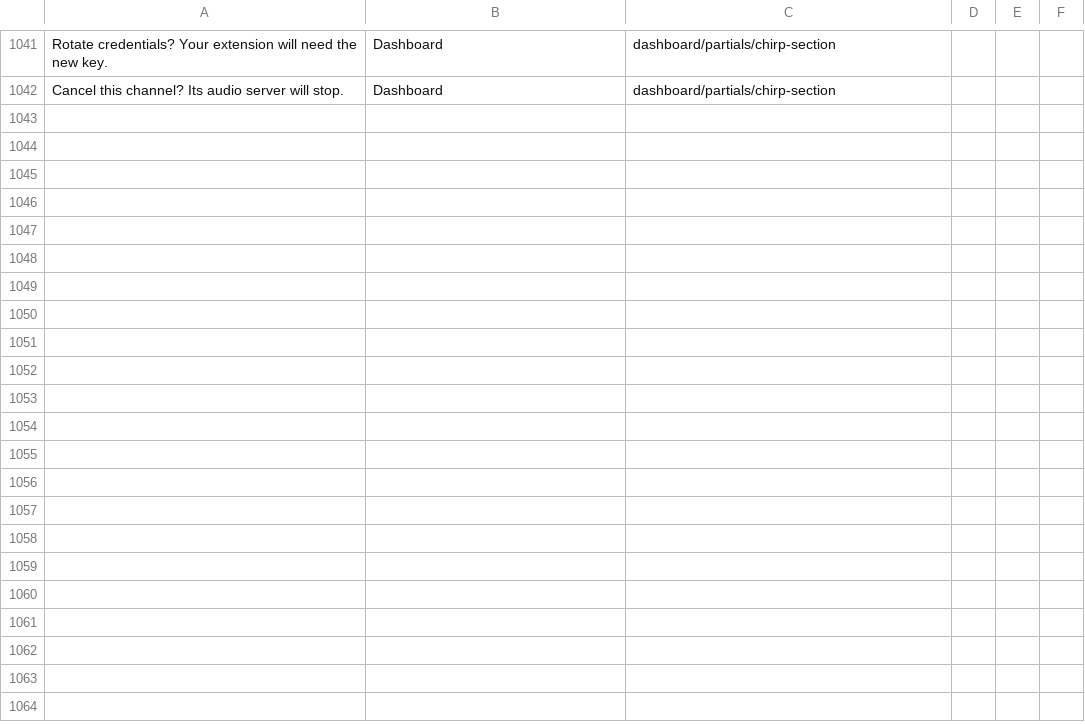
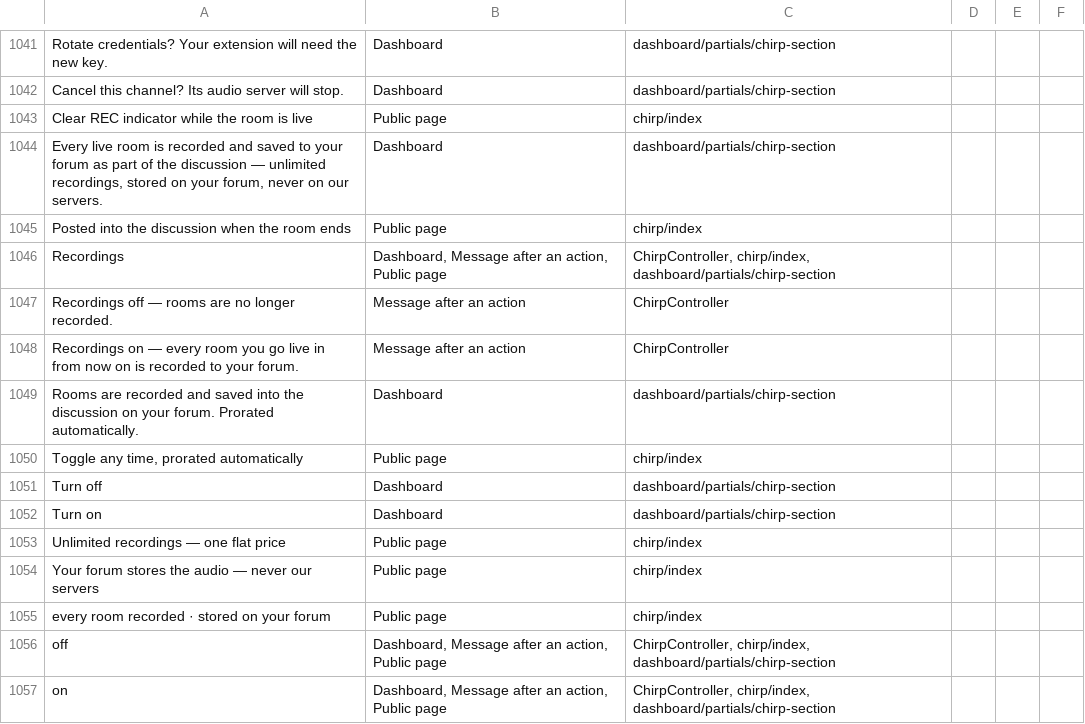
Before and after one commit to linkrobins/Languages, a CSV file: context/strings.csv, drawn as a sheet; only a part is shown, gaps mark what is left out; the diff names each change by its address in the sheet, - before the commit and + after, or states it on an @@ line.

Commit message:
Chirp recordings: 15 strings in all nine catalogues + strings.csv rows

```diff
--- a/context/strings.csv
+++ b/context/strings.csv
+row 1043: Clear REC indicator while the room is live | Public page | chirp/index
+row 1044: Every live room is recorded and saved to your forum as part of the discussion — unlimited recordings, stored on your forum, never on our servers. | Dashboard | dashboard/partials/chirp-section
+row 1045: Posted into the discussion when the room ends | Public page | chirp/index
+row 1046: Recordings | Dashboard, Message after an action, Public page | ChirpController, chirp/index, dashboard/partials/chirp-section
+row 1047: Recordings off — rooms are no longer recorded. | Message after an action | ChirpController
+row 1048: Recordings on — every room you go live in from now on is recorded to your forum. | Message after an action | ChirpController
+row 1049: Rooms are recorded and saved into the discussion on your forum. Prorated automatically. | Dashboard | dashboard/partials/chirp-section
+row 1050: Toggle any time, prorated automatically | Public page | chirp/index
+row 1051: Turn off | Dashboard | dashboard/partials/chirp-section
+row 1052: Turn on | Dashboard | dashboard/partials/chirp-section
+row 1053: Unlimited recordings — one flat price | Public page | chirp/index
+row 1054: Your forum stores the audio — never our servers | Public page | chirp/index
+row 1055: every room recorded · stored on your forum | Public page | chirp/index
+row 1056: off | Dashboard, Message after an action, Public page | ChirpController, chirp/index, dashboard/partials/chirp-section
+row 1057: on | Dashboard, Message after an action, Public page | ChirpController, chirp/index, dashboard/partials/chirp-section
```
Also changed, not shown: 9 other files.
